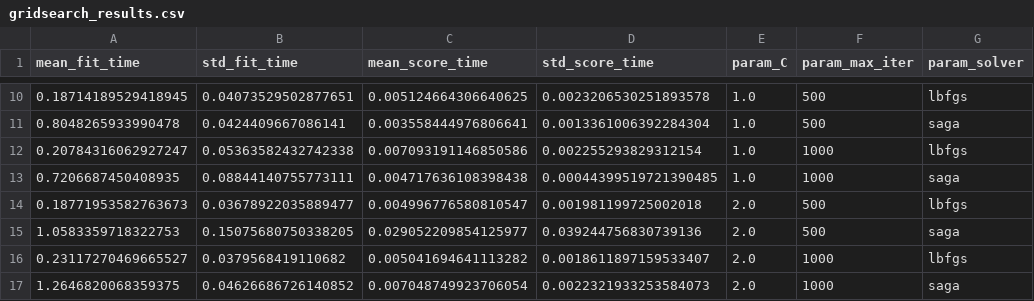
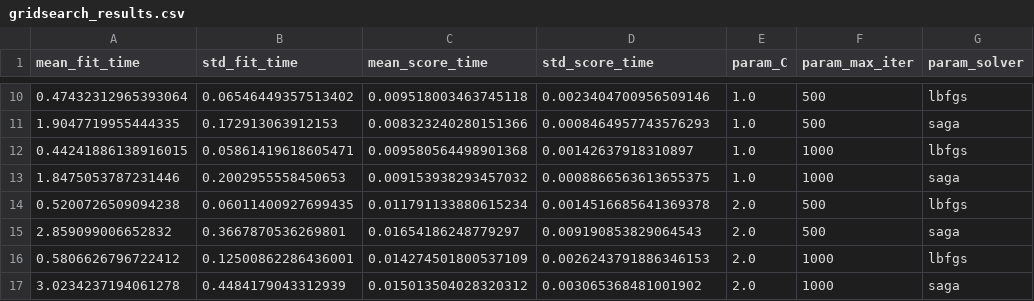
Before and after one commit to nqocdungg/Fake-News-Detection, a CSV file: reports/05_logistic_regression/gridsearch_results.csv, drawn as a sheet; only a part is shown, gaps mark what is left out; the diff covers the shown part only; the diff names each change by its address in the sheet, - before the commit and + after, or states it on an @@ line.

```diff
--- a/reports/05_logistic_regression/gridsearch_results.csv
+++ b/reports/05_logistic_regression/gridsearch_results.csv
-A10 (mean_fit_time): 0.18714189529418945
+A10 (mean_fit_time): 0.47432312965393064
-B10 (std_fit_time): 0.04073529502877651
+B10 (std_fit_time): 0.06546449357513402
-C10 (mean_score_time): 0.005124664306640625
+C10 (mean_score_time): 0.009518003463745118
-D10 (std_score_time): 0.0023206530251893578
+D10 (std_score_time): 0.0023404700956509146
-A11 (mean_fit_time): 0.8048265933990478
+A11 (mean_fit_time): 1.9047719955444335
-B11 (std_fit_time): 0.0424409667086141
+B11 (std_fit_time): 0.172913063912153
-C11 (mean_score_time): 0.003558444976806641
+C11 (mean_score_time): 0.008323240280151366
-D11 (std_score_time): 0.0013361006392284304
+D11 (std_score_time): 0.0008464957743576293
-A12 (mean_fit_time): 0.20784316062927247
+A12 (mean_fit_time): 0.44241886138916015
-B12 (std_fit_time): 0.05363582432742338
+B12 (std_fit_time): 0.05861419618605471
-C12 (mean_score_time): 0.007093191146850586
+C12 (mean_score_time): 0.009580564498901368
-D12 (std_score_time): 0.002255293829312154
+D12 (std_score_time): 0.00142637918310897
-A13 (mean_fit_time): 0.7206687450408935
+A13 (mean_fit_time): 1.8475053787231446
-B13 (std_fit_time): 0.08844140755773111
+B13 (std_fit_time): 0.2002955558450653
-C13 (mean_score_time): 0.004717636108398438
+C13 (mean_score_time): 0.009153938293457032
-D13 (std_score_time): 0.00044399519721390485
+D13 (std_score_time): 0.0008866563613655375
-A14 (mean_fit_time): 0.18771953582763673
+A14 (mean_fit_time): 0.5200726509094238
-B14 (std_fit_time): 0.03678922035889477
+B14 (std_fit_time): 0.06011400927699435
-C14 (mean_score_time): 0.004996776580810547
+C14 (mean_score_time): 0.011791133880615234
-D14 (std_score_time): 0.001981199725002018
+D14 (std_score_time): 0.0014516685641369378
-A15 (mean_fit_time): 1.0583359718322753
+A15 (mean_fit_time): 2.859099006652832
-B15 (std_fit_time): 0.15075680750338205
+B15 (std_fit_time): 0.3667870536269801
-C15 (mean_score_time): 0.029052209854125977
+C15 (mean_score_time): 0.01654186248779297
-D15 (std_score_time): 0.039244756830739136
+D15 (std_score_time): 0.009190853829064543
-A16 (mean_fit_time): 0.23117270469665527
+A16 (mean_fit_time): 0.5806626796722412
-B16 (std_fit_time): 0.0379568419110682
+B16 (std_fit_time): 0.12500862286436001
-C16 (mean_score_time): 0.005041694641113282
+C16 (mean_score_time): 0.014274501800537109
-D16 (std_score_time): 0.0018611897159533407
+D16 (std_score_time): 0.0026243791886346153
-A17 (mean_fit_time): 1.2646820068359375
+A17 (mean_fit_time): 3.0234237194061278
-B17 (std_fit_time): 0.04626686726140852
+B17 (std_fit_time): 0.4484179043312939
-C17 (mean_score_time): 0.007048749923706054
+C17 (mean_score_time): 0.015013504028320312
-D17 (std_score_time): 0.0022321933253584073
+D17 (std_score_time): 0.003065368481001902
```
Also changed, not shown: 48 edited cells elsewhere in this file, 14 other files.
